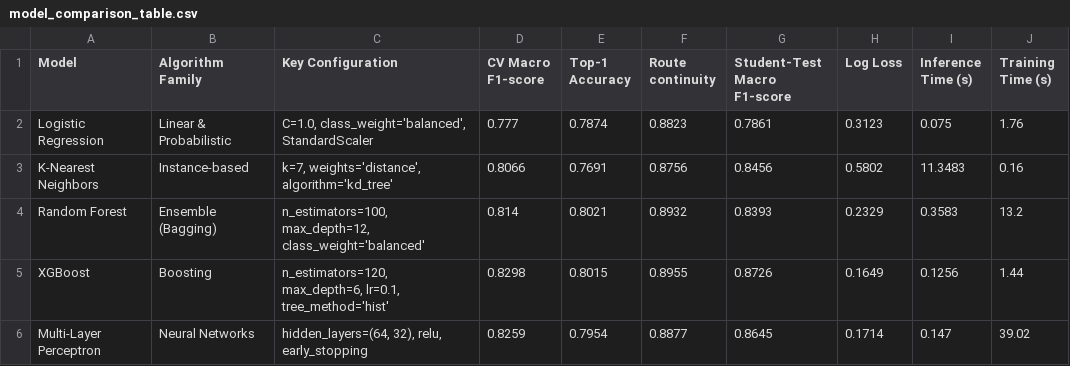
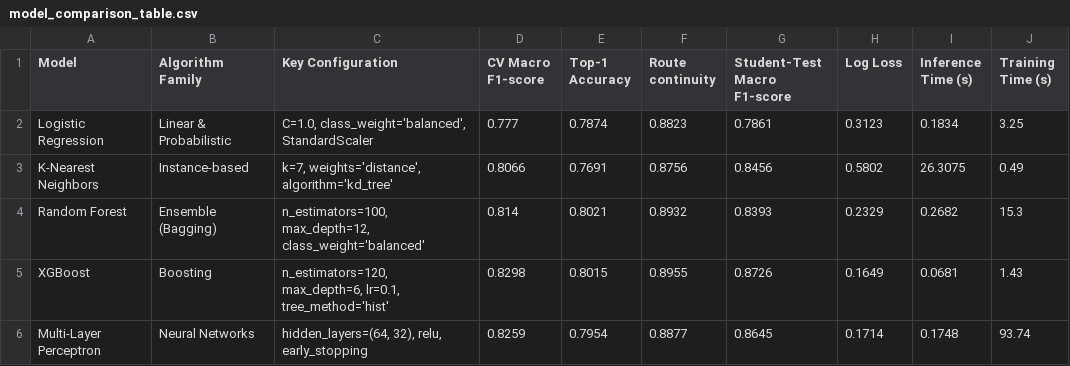
Before and after one commit to DharshiniPES/PathSnap, a CSV file: results/model_comparison_table.csv, drawn as a sheet.

```diff
--- a/results/model_comparison_table.csv
+++ b/results/model_comparison_table.csv
@@ -1,6 +1,6 @@
 Model,Algorithm Family,Key Configuration,CV Macro F1-score,Top-1 Accuracy,Route continuity,Student-Test Macro F1-score,Log Loss,Inference Time (s),Training Time (s)
-Logistic Regression,Linear & Probabilistic,"C=1.0, class_weight='balanced', StandardScaler",0.777,0.7874,0.8823,0.7861,0.3123,0.075,1.76
-K-Nearest Neighbors,Instance-based,"k=7, weights='distance', algorithm='kd_tree'",0.8066,0.7691,0.8756,0.8456,0.5802,11.3483,0.16
-Random Forest,Ensemble (Bagging),"n_estimators=100, max_depth=12, class_weight='balanced'",0.814,0.8021,0.8932,0.8393,0.2329,0.3583,13.2
-XGBoost,Boosting,"n_estimators=120, max_depth=6, lr=0.1, tree_method='hist'",0.8298,0.8015,0.8955,0.8726,0.1649,0.1256,1.44
-Multi-Layer Perceptron,Neural Networks,"hidden_layers=(64, 32), relu, early_stopping",0.8259,0.7954,0.8877,0.8645,0.1714,0.147,39.02
+Logistic Regression,Linear & Probabilistic,"C=1.0, class_weight='balanced', StandardScaler",0.777,0.7874,0.8823,0.7861,0.3123,0.1834,3.25
+K-Nearest Neighbors,Instance-based,"k=7, weights='distance', algorithm='kd_tree'",0.8066,0.7691,0.8756,0.8456,0.5802,26.3075,0.49
+Random Forest,Ensemble (Bagging),"n_estimators=100, max_depth=12, class_weight='balanced'",0.814,0.8021,0.8932,0.8393,0.2329,0.2682,15.3
+XGBoost,Boosting,"n_estimators=120, max_depth=6, lr=0.1, tree_method='hist'",0.8298,0.8015,0.8955,0.8726,0.1649,0.0681,1.43
+Multi-Layer Perceptron,Neural Networks,"hidden_layers=(64, 32), relu, early_stopping",0.8259,0.7954,0.8877,0.8645,0.1714,0.1748,93.74
```
Also changed, not shown: 17 other files.
